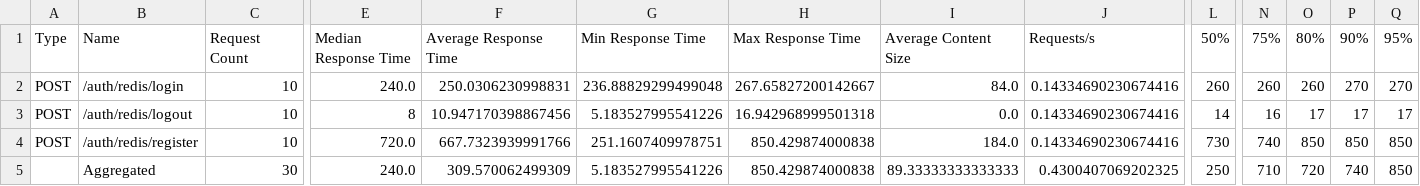
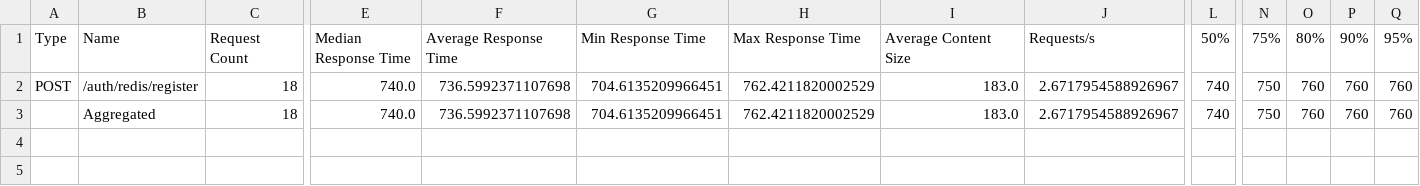
Before and after one commit to databorodata/redis_vs_posgresql, a CSV file: load_tests/result_redis/my_stats_redis_stats.csv, drawn as a sheet; only a part is shown, gaps mark what is left out; removed rows and columns are numbered as before the commit, all else as after; rows hold the shown columns only; the diff covers the shown part only; the diff names each change by its address in the sheet, - before the commit and + after, or states it on an @@ line.

```diff
--- a/load_tests/result_redis/my_stats_redis_stats.csv
+++ b/load_tests/result_redis/my_stats_redis_stats.csv
-row 2: POST | /auth/redis/login | 10 | 240.0 | 250.0306230998831 | 236.88829299499048 | 267.65827200142667 | 84.0 | 0.14334690230674416 | 260 | 260 | 260 | 270 | 270
-row 3: POST | /auth/redis/logout | 10 | 8 | 10.947170398867456 | 5.183527995541226 | 16.942968999501318 | 0.0 | 0.14334690230674416 | 14 | 16 | 17 | 17 | 17
-C2: 10
+C2: 18
-E2: 720.0
+E2: 740.0
-F2: 667.7323939991766
+F2: 736.5992371107698
-G2: 251.1607409978751
+G2: 704.6135209966451
-H2:H3: 850.429874000838
+H2:H3: 762.4211820002529
-I2: 184.0
+I2: 183.0
-J2: 0.14334690230674416
+J2: 2.6717954588926967
-L2: 730
+L2: 740
-N2: 740
+N2: 750
-O2: 850
+O2: 760
-P2: 850
+P2: 760
-Q2:Q3: 850
+Q2:Q3: 760
-C3: 30
+C3: 18
-E3: 240.0
+E3: 740.0
-F3: 309.570062499309
+F3: 736.5992371107698
-G3: 5.183527995541226
+G3: 704.6135209966451
-I3: 89.33333333333333
+I3: 183.0
-J3: 0.4300407069202325
+J3: 2.6717954588926967
-L3: 250
+L3: 740
-N3: 710
+N3: 750
-O3: 720
+O3: 760
-P3: 740
+P3: 760
```
Also changed, not shown: 11 edited cells elsewhere in this file, load_tests/result_sql/my_stats_sql_stats.csv, 25 other files.
